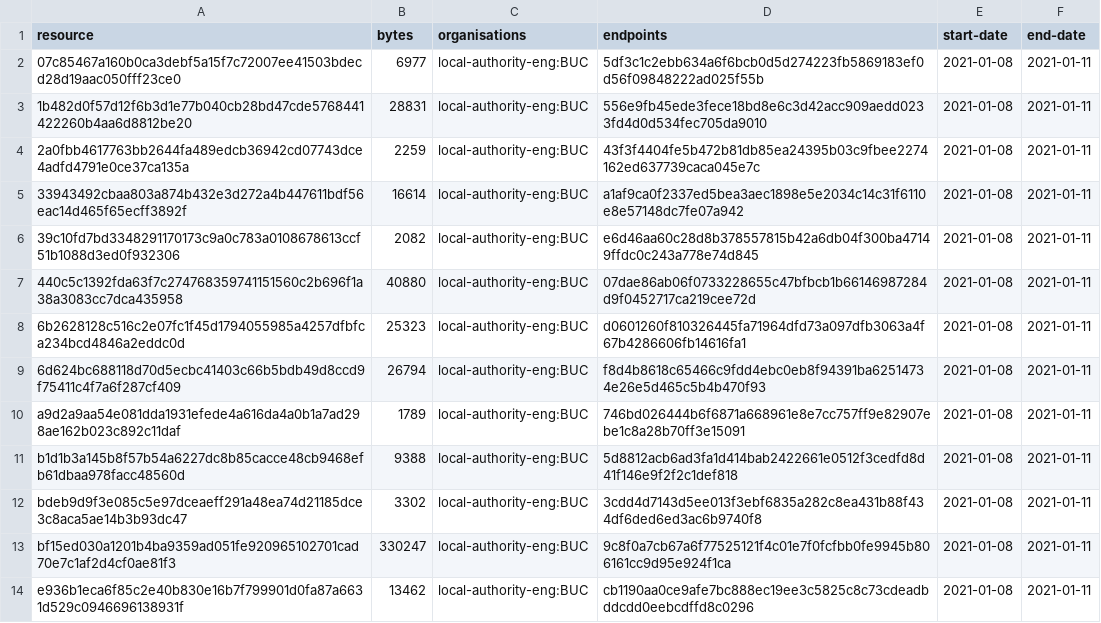
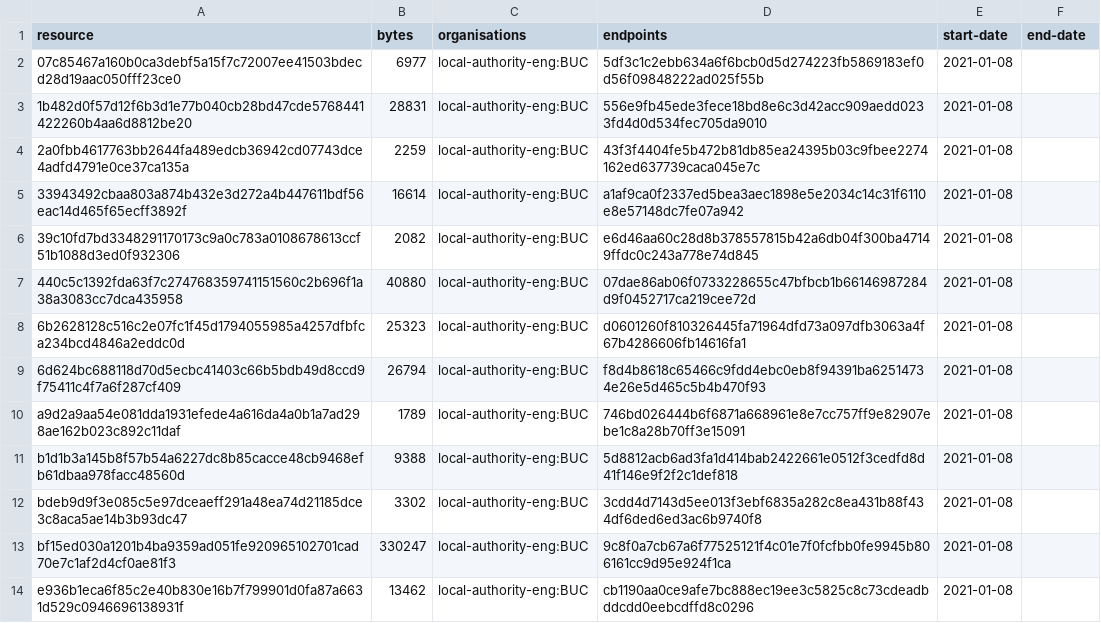
Before and after one commit to digital-land-attic/development-policy-area-collection, a CSV file: collection/resource.csv, drawn as a sheet.

Commit message:
Collection 2021-01-11

```diff
--- a/collection/resource.csv
+++ b/collection/resource.csv
@@ -1,14 +1,14 @@
 resource,bytes,organisations,endpoints,start-date,end-date
-07c85467a160b0ca3debf5a15f7c72007ee41503bdecd28d19aac050fff23ce0,6977,local-authority-eng:BUC,5df3c1c2ebb634a6f6bcb0d5d274223fb5869183ef0d56f09848222ad025f55b,2021-01-08,2021-01-11
-1b482d0f57d12f6b3d1e77b040cb28bd47cde5768441422260b4aa6d8812be20,28831,local-authority-eng:BUC,556e9fb45ede3fece18bd8e6c3d42acc909aedd0233fd4d0d534fec705da9010,2021-01-08,2021-01-11
-2a0fbb4617763bb2644fa489edcb36942cd07743dce4adfd4791e0ce37ca135a,2259,local-authority-eng:BUC,43f3f4404fe5b472b81db85ea24395b03c9fbee2274162ed637739caca045e7c,2021-01-08,2021-01-11
-33943492cbaa803a874b432e3d272a4b447611bdf56eac14d465f65ecff3892f,16614,local-authority-eng:BUC,a1af9ca0f2337ed5bea3aec1898e5e2034c14c31f6110e8e57148dc7fe07a942,2021-01-08,2021-01-11
-39c10fd7bd3348291170173c9a0c783a0108678613ccf51b1088d3ed0f932306,2082,local-authority-eng:BUC,e6d46aa60c28d8b378557815b42a6db04f300ba47149ffdc0c243a778e74d845,2021-01-08,2021-01-11
-440c5c1392fda63f7c274768359741151560c2b696f1a38a3083cc7dca435958,40880,local-authority-eng:BUC,07dae86ab06f0733228655c47bfbcb1b66146987284d9f0452717ca219cee72d,2021-01-08,2021-01-11
-6b2628128c516c2e07fc1f45d1794055985a4257dfbfca234bcd4846a2eddc0d,25323,local-authority-eng:BUC,d0601260f810326445fa71964dfd73a097dfb3063a4f67b4286606fb14616fa1,2021-01-08,2021-01-11
-6d624bc688118d70d5ecbc41403c66b5bdb49d8ccd9f75411c4f7a6f287cf409,26794,local-authority-eng:BUC,f8d4b8618c65466c9fdd4ebc0eb8f94391ba62514734e26e5d465c5b4b470f93,2021-01-08,2021-01-11
-a9d2a9aa54e081dda1931efede4a616da4a0b1a7ad298ae162b023c892c11daf,1789,local-authority-eng:BUC,746bd026444b6f6871a668961e8e7cc757ff9e82907ebe1c8a28b70ff3e15091,2021-01-08,2021-01-11
-b1d1b3a145b8f57b54a6227dc8b85cacce48cb9468efb61dbaa978facc48560d,9388,local-authority-eng:BUC,5d8812acb6ad3fa1d414bab2422661e0512f3cedfd8d41f146e9f2f2c1def818,2021-01-08,2021-01-11
-bdeb9d9f3e085c5e97dceaeff291a48ea74d21185dce3c8aca5ae14b3b93dc47,3302,local-authority-eng:BUC,3cdd4d7143d5ee013f3ebf6835a282c8ea431b88f434df6ded6ed3ac6b9740f8,2021-01-08,2021-01-11
-bf15ed030a1201b4ba9359ad051fe920965102701cad70e7c1af2d4cf0ae81f3,330247,local-authority-eng:BUC,9c8f0a7cb67a6f77525121f4c01e7f0fcfbb0fe9945b806161cc9d95e924f1ca,2021-01-08,2021-01-11
-e936b1eca6f85c2e40b830e16b7f799901d0fa87a6631d529c0946696138931f,13462,local-authority-eng:BUC,cb1190aa0ce9afe7bc888ec19ee3c5825c8c73cdeadbddcdd0eebcdffd8c0296,2021-01-08,2021-01-11
+07c85467a160b0ca3debf5a15f7c72007ee41503bdecd28d19aac050fff23ce0,6977,local-authority-eng:BUC,5df3c1c2ebb634a6f6bcb0d5d274223fb5869183ef0d56f09848222ad025f55b,2021-01-08,
+1b482d0f57d12f6b3d1e77b040cb28bd47cde5768441422260b4aa6d8812be20,28831,local-authority-eng:BUC,556e9fb45ede3fece18bd8e6c3d42acc909aedd0233fd4d0d534fec705da9010,2021-01-08,
+2a0fbb4617763bb2644fa489edcb36942cd07743dce4adfd4791e0ce37ca135a,2259,local-authority-eng:BUC,43f3f4404fe5b472b81db85ea24395b03c9fbee2274162ed637739caca045e7c,2021-01-08,
+33943492cbaa803a874b432e3d272a4b447611bdf56eac14d465f65ecff3892f,16614,local-authority-eng:BUC,a1af9ca0f2337ed5bea3aec1898e5e2034c14c31f6110e8e57148dc7fe07a942,2021-01-08,
+39c10fd7bd3348291170173c9a0c783a0108678613ccf51b1088d3ed0f932306,2082,local-authority-eng:BUC,e6d46aa60c28d8b378557815b42a6db04f300ba47149ffdc0c243a778e74d845,2021-01-08,
+440c5c1392fda63f7c274768359741151560c2b696f1a38a3083cc7dca435958,40880,local-authority-eng:BUC,07dae86ab06f0733228655c47bfbcb1b66146987284d9f0452717ca219cee72d,2021-01-08,
+6b2628128c516c2e07fc1f45d1794055985a4257dfbfca234bcd4846a2eddc0d,25323,local-authority-eng:BUC,d0601260f810326445fa71964dfd73a097dfb3063a4f67b4286606fb14616fa1,2021-01-08,
+6d624bc688118d70d5ecbc41403c66b5bdb49d8ccd9f75411c4f7a6f287cf409,26794,local-authority-eng:BUC,f8d4b8618c65466c9fdd4ebc0eb8f94391ba62514734e26e5d465c5b4b470f93,2021-01-08,
+a9d2a9aa54e081dda1931efede4a616da4a0b1a7ad298ae162b023c892c11daf,1789,local-authority-eng:BUC,746bd026444b6f6871a668961e8e7cc757ff9e82907ebe1c8a28b70ff3e15091,2021-01-08,
+b1d1b3a145b8f57b54a6227dc8b85cacce48cb9468efb61dbaa978facc48560d,9388,local-authority-eng:BUC,5d8812acb6ad3fa1d414bab2422661e0512f3cedfd8d41f146e9f2f2c1def818,2021-01-08,
+bdeb9d9f3e085c5e97dceaeff291a48ea74d21185dce3c8aca5ae14b3b93dc47,3302,local-authority-eng:BUC,3cdd4d7143d5ee013f3ebf6835a282c8ea431b88f434df6ded6ed3ac6b9740f8,2021-01-08,
+bf15ed030a1201b4ba9359ad051fe920965102701cad70e7c1af2d4cf0ae81f3,330247,local-authority-eng:BUC,9c8f0a7cb67a6f77525121f4c01e7f0fcfbb0fe9945b806161cc9d95e924f1ca,2021-01-08,
+e936b1eca6f85c2e40b830e16b7f799901d0fa87a6631d529c0946696138931f,13462,local-authority-eng:BUC,cb1190aa0ce9afe7bc888ec19ee3c5825c8c73cdeadbddcdd0eebcdffd8c0296,2021-01-08,
```
